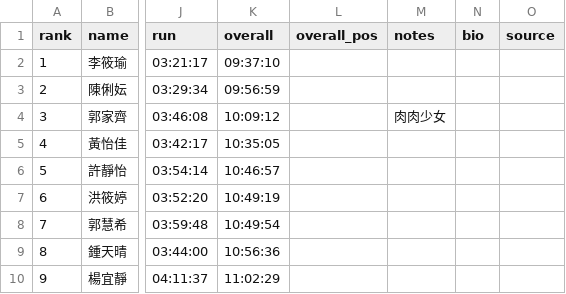
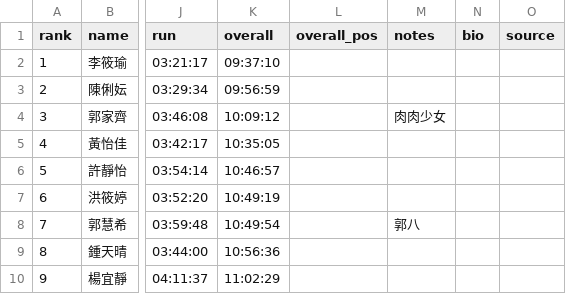
Before and after one commit to alan-1919/tri-ranking, a CSV file: rankings.csv, drawn as a sheet; only a part is shown, gaps mark what is left out; the diff names each change by its address in the sheet, - before the commit and + after, or states it on an @@ line.

Commit message:
Update rankings.csv

```diff
--- a/rankings.csv
+++ b/rankings.csv
-M8 (notes): (empty)
+M8 (notes): 郭八
```
